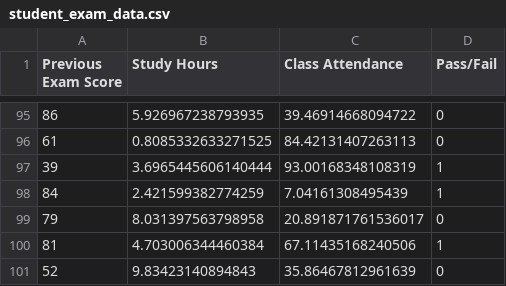
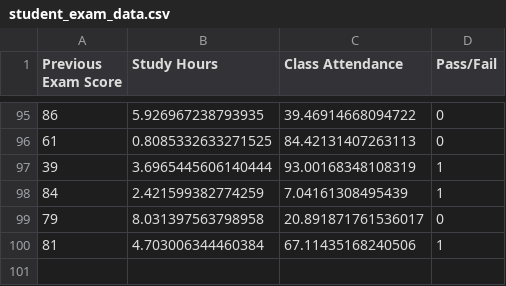
Before and after one commit to GayatriKhandre/student_performe-regularization, a CSV file: student_exam_data.csv, drawn as a sheet; only a part is shown, gaps mark what is left out.

Commit message:
Update student_exam_data.csv

```diff
--- a/student_exam_data.csv
+++ b/student_exam_data.csv
@@ -100,2 +100 @@ Previous Exam Score,Study Hours,Class Attendance,Pass/Fail
 81,4.703006344460384,67.11435168240506,1
-52,9.83423140894843,35.86467812961639,0
```
